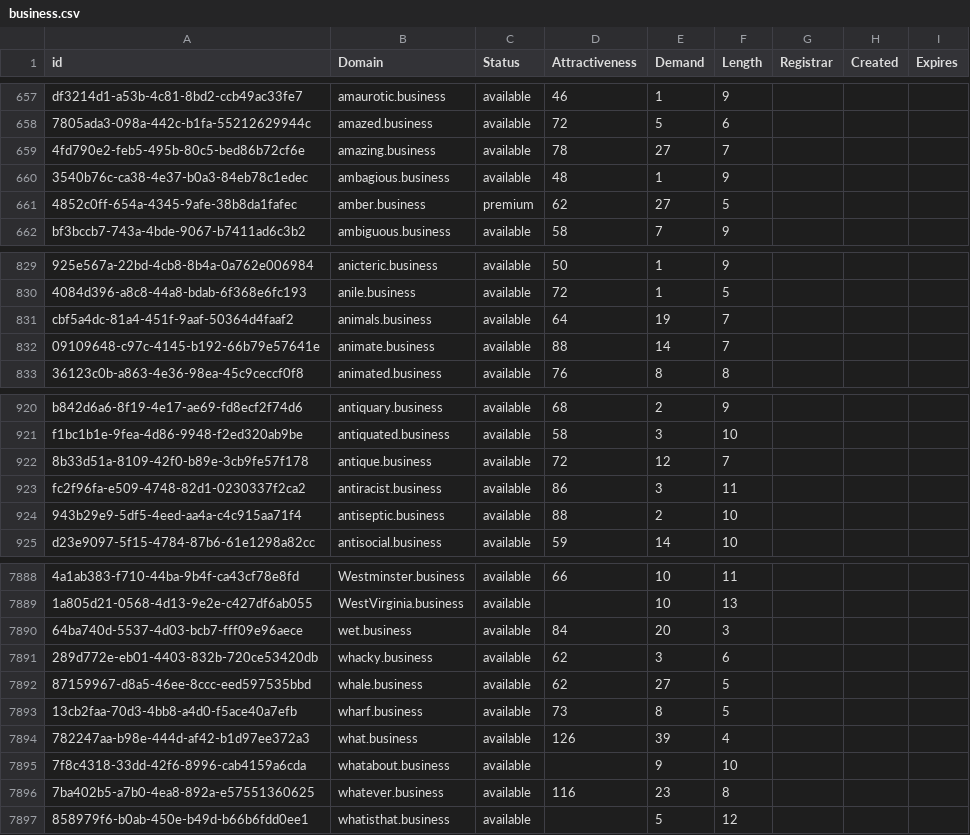
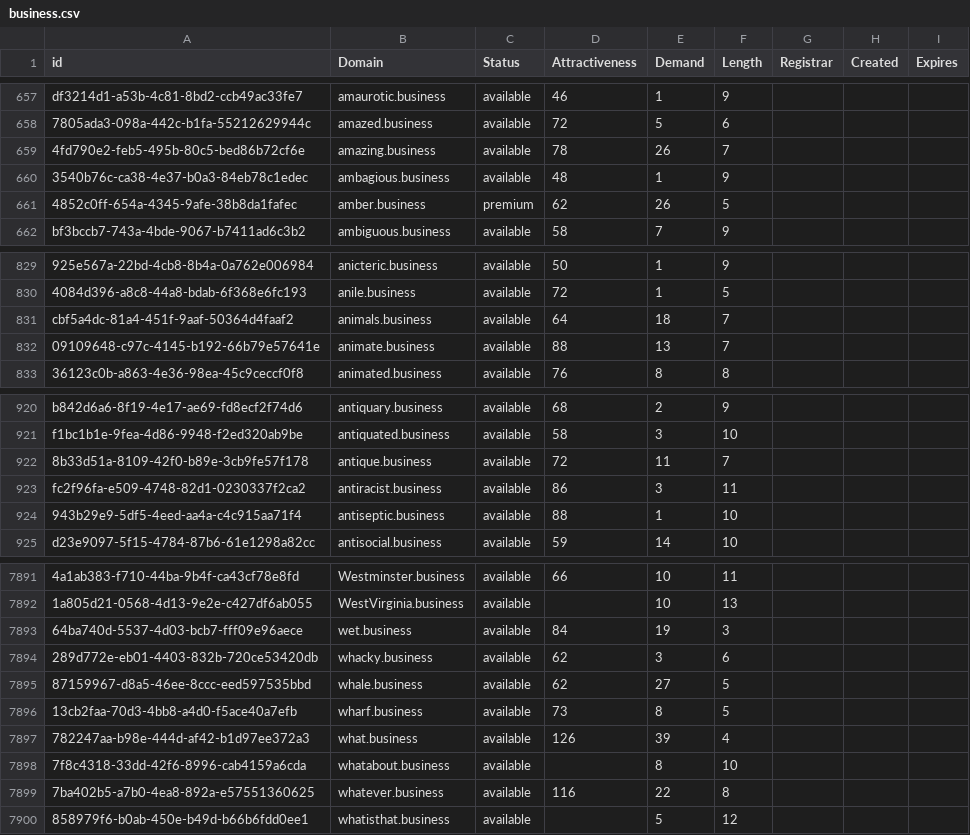
Before and after one commit to UniqueDomains/business-oneword-domains, a CSV file: business.csv, drawn as a sheet; only a part is shown, gaps mark what is left out; addresses are those after the commit; the diff covers the shown part only; the diff names each change by its address in the sheet, - before the commit and + after, or states it on an @@ line.

```diff
--- a/business.csv
+++ b/business.csv
-E659 (Demand): 27
+E659 (Demand): 26
-E661 (Demand): 27
+E661 (Demand): 26
-E831 (Demand): 19
+E831 (Demand): 18
-E832 (Demand): 14
+E832 (Demand): 13
-E922 (Demand): 12
+E922 (Demand): 11
-E924 (Demand): 2
+E924 (Demand): 1
-E7893 (Demand): 20
+E7893 (Demand): 19
-E7898 (Demand): 9
+E7898 (Demand): 8
-E7899 (Demand): 23
+E7899 (Demand): 22
```
Also changed, not shown: 4 added rows, 1 removed row and 146 edited cells elsewhere in this file, 2 other files.
